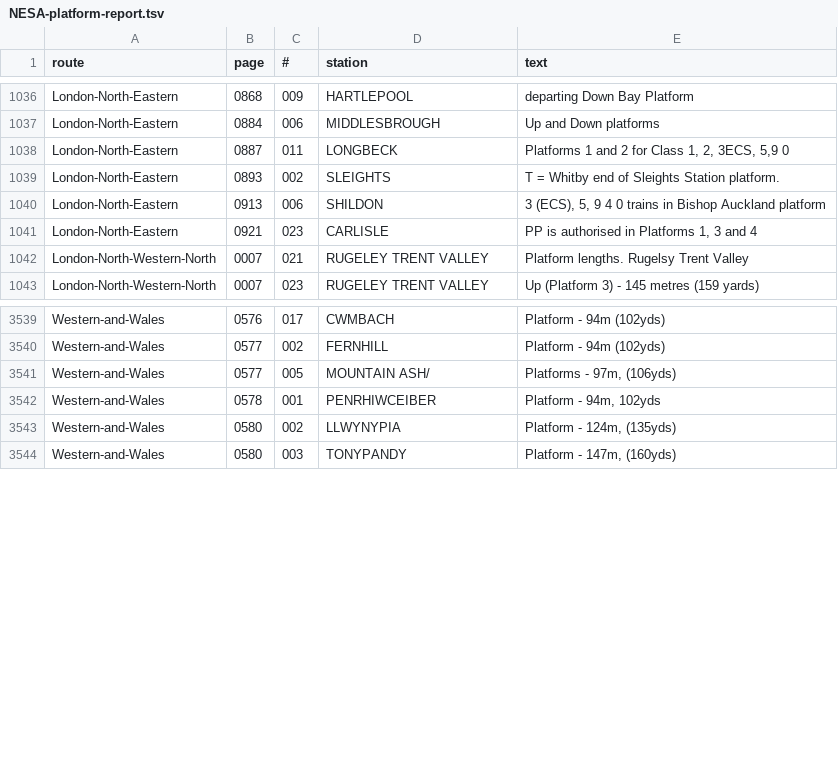
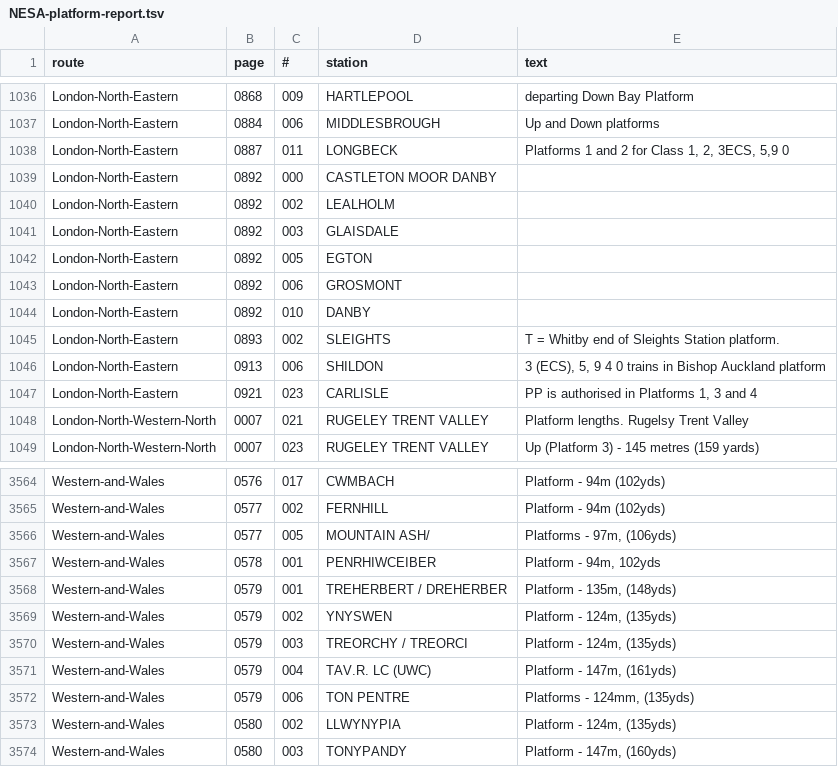
Before and after one commit to anisotropi4/platforms, a TSV file: NESA-platform-report.tsv, drawn as a sheet; only a part is shown, gaps mark what is left out; the diff covers the shown part only; the diff names each change by its address in the sheet, - before the commit and + after, or states it on an @@ line.

```diff
--- a/NESA-platform-report.tsv
+++ b/NESA-platform-report.tsv
+row 1039: London-North-Eastern | 0892 | 000 | CASTLETON MOOR DANBY
+row 1040: London-North-Eastern | 0892 | 002 | LEALHOLM
+row 1041: London-North-Eastern | 0892 | 003 | GLAISDALE
+row 1042: London-North-Eastern | 0892 | 005 | EGTON
+row 1043: London-North-Eastern | 0892 | 006 | GROSMONT
+row 1044: London-North-Eastern | 0892 | 010 | DANBY
+row 3568: Western-and-Wales | 0579 | 001 | TREHERBERT / DREHERBER | Platform - 135m, (148yds)
+row 3569: Western-and-Wales | 0579 | 002 | YNYSWEN | Platform - 124m, (135yds)
+row 3570: Western-and-Wales | 0579 | 003 | TREORCHY / TREORCI | Platform - 124m, (135yds)
+row 3571: Western-and-Wales | 0579 | 004 | TAV.R. LC (UWC) | Platform - 147m, (161yds)
+row 3572: Western-and-Wales | 0579 | 006 | TON PENTRE | Platforms - 124mm, (135yds)
```
Also changed, not shown: 19 added rows elsewhere in this file.
